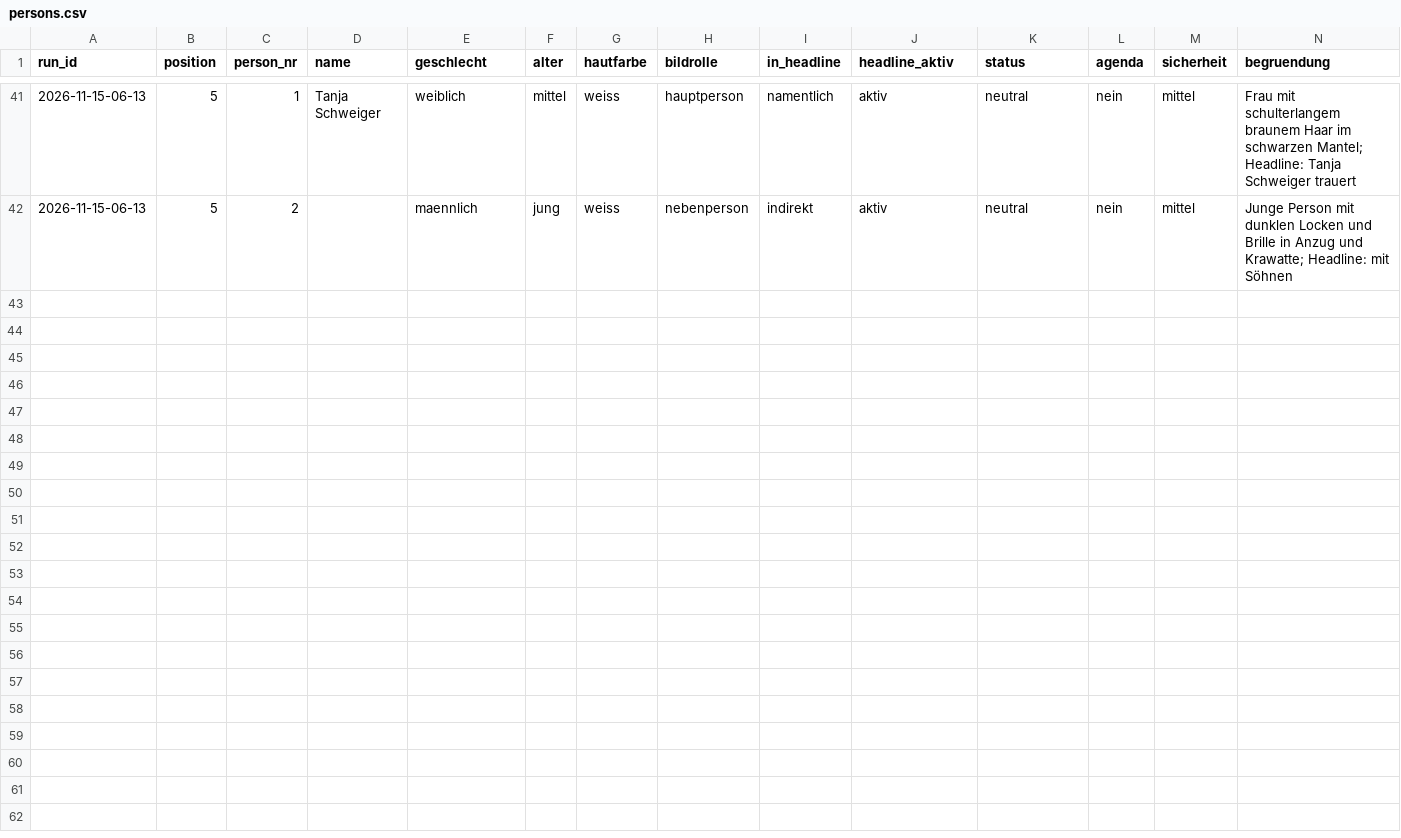
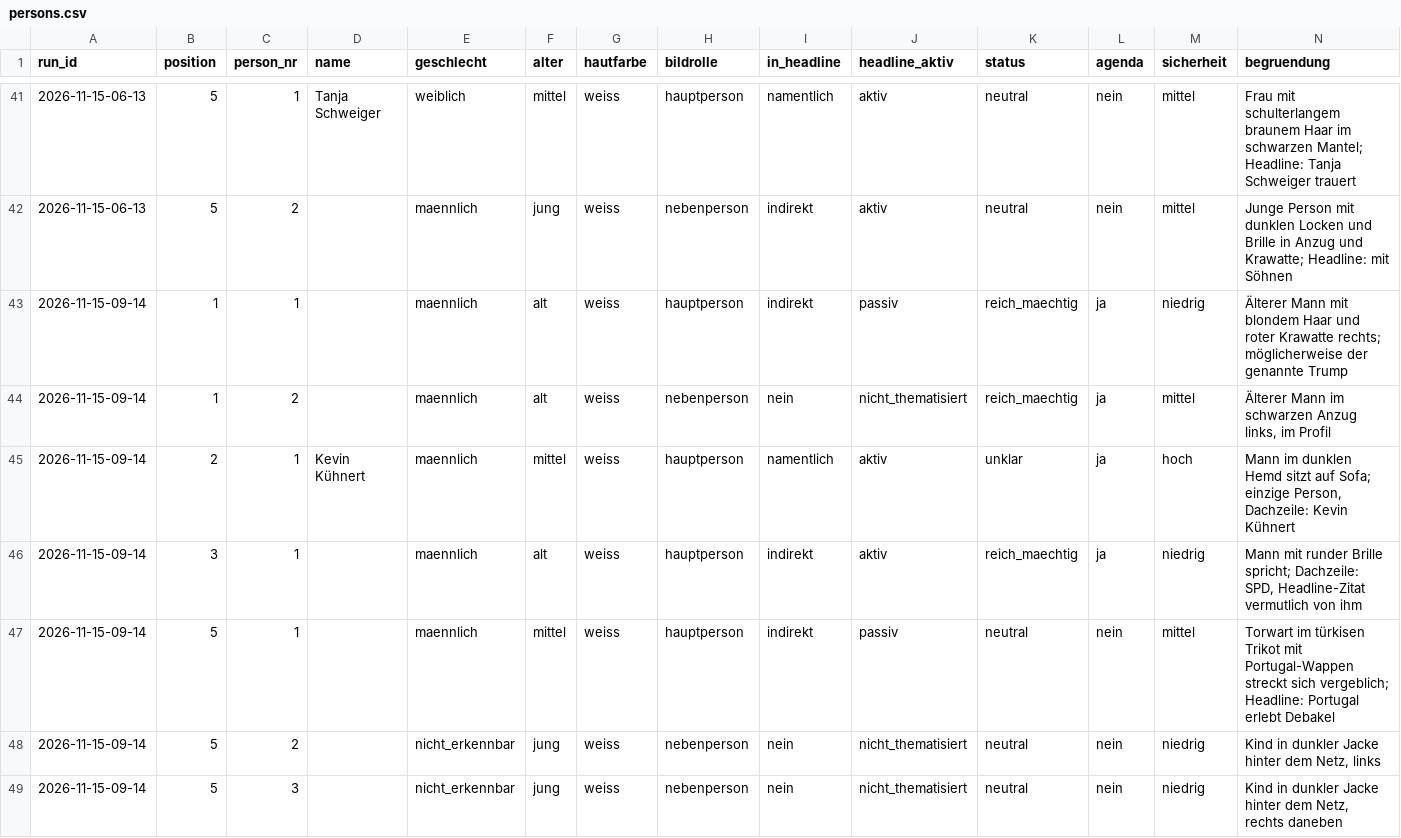
Before and after one commit to happkatharina71-bit/crmd, a CSV file: webde-monitor/data-tonline/persons.csv, drawn as a sheet; only a part is shown, gaps mark what is left out; the diff names each change by its address in the sheet, - before the commit and + after, or states it on an @@ line.

```diff
--- a/webde-monitor/data-tonline/persons.csv
+++ b/webde-monitor/data-tonline/persons.csv
+row 43: 2026-11-15-09-14 | 1 | 1 |  | maennlich | alt | weiss | hauptperson | indirekt | passiv | reich_maechtig | ja | niedrig | Älterer Mann mit blondem Haar und roter Krawatte rechts; möglicherweise der genannte Trump
+row 44: 2026-11-15-09-14 | 1 | 2 |  | maennlich | alt | weiss | nebenperson | nein | nicht_thematisiert | reich_maechtig | ja | mittel | Älterer Mann im schwarzen Anzug links, im Profil
+row 45: 2026-11-15-09-14 | 2 | 1 | Kevin Kühnert | maennlich | mittel | weiss | hauptperson | namentlich | aktiv | unklar | ja | hoch | Mann im dunklen Hemd sitzt auf Sofa; einzige Person, Dachzeile: Kevin Kühnert
+row 46: 2026-11-15-09-14 | 3 | 1 |  | maennlich | alt | weiss | hauptperson | indirekt | aktiv | reich_maechtig | ja | niedrig | Mann mit runder Brille spricht; Dachzeile: SPD, Headline-Zitat vermutlich von ihm
+row 47: 2026-11-15-09-14 | 5 | 1 |  | maennlich | mittel | weiss | hauptperson | indirekt | passiv | neutral | nein | mittel | Torwart im türkisen Trikot mit Portugal-Wappen streckt sich vergeblich; Headline: Portugal erlebt Debakel
+row 48: 2026-11-15-09-14 | 5 | 2 |  | nicht_erkennbar | jung | weiss | nebenperson | nein | nicht_thematisiert | neutral | nein | niedrig | Kind in dunkler Jacke hinter dem Netz, links
+row 49: 2026-11-15-09-14 | 5 | 3 |  | nicht_erkennbar | jung | weiss | nebenperson | nein | nicht_thematisiert | neutral | nein | niedrig | Kind in dunkler Jacke hinter dem Netz, rechts daneben
```
Also changed, not shown: webde-monitor/data-tonline/teasers.csv, webde-monitor/data/persons.csv, 21 other files.
